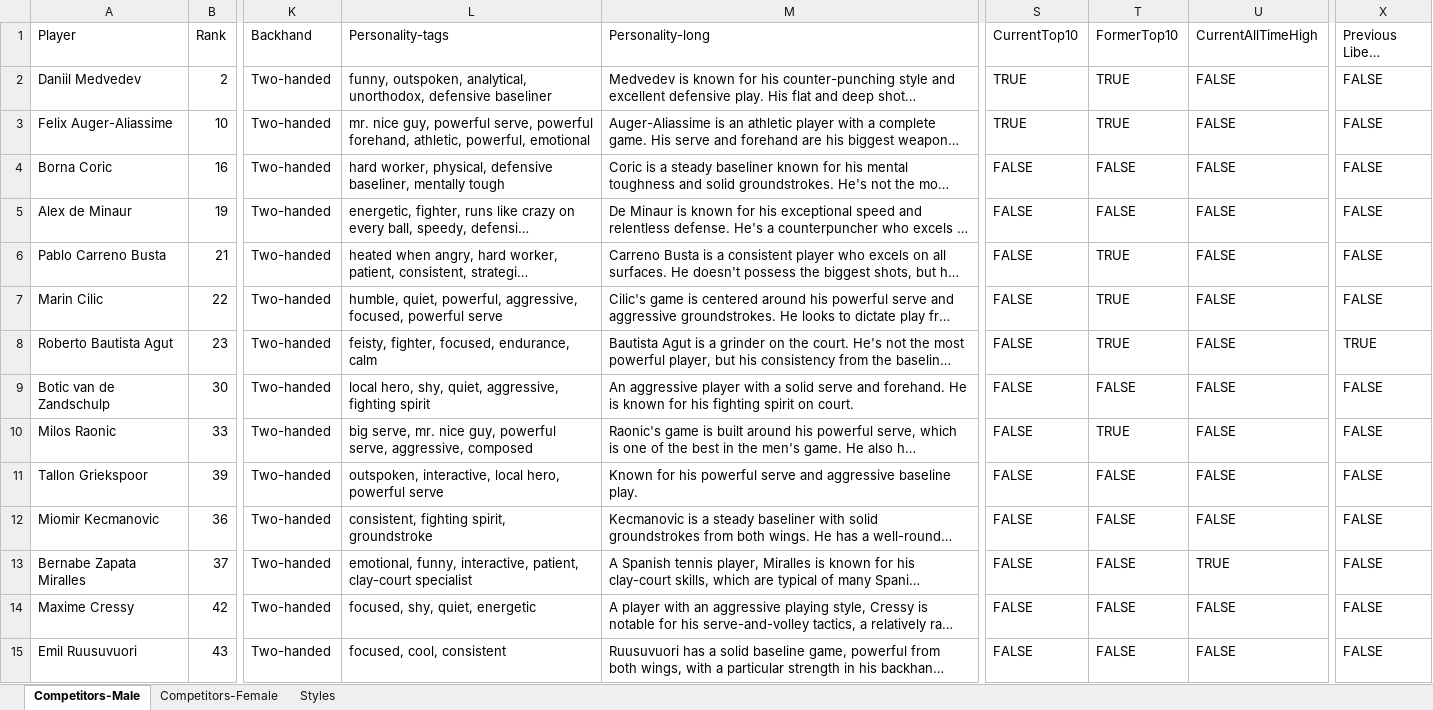
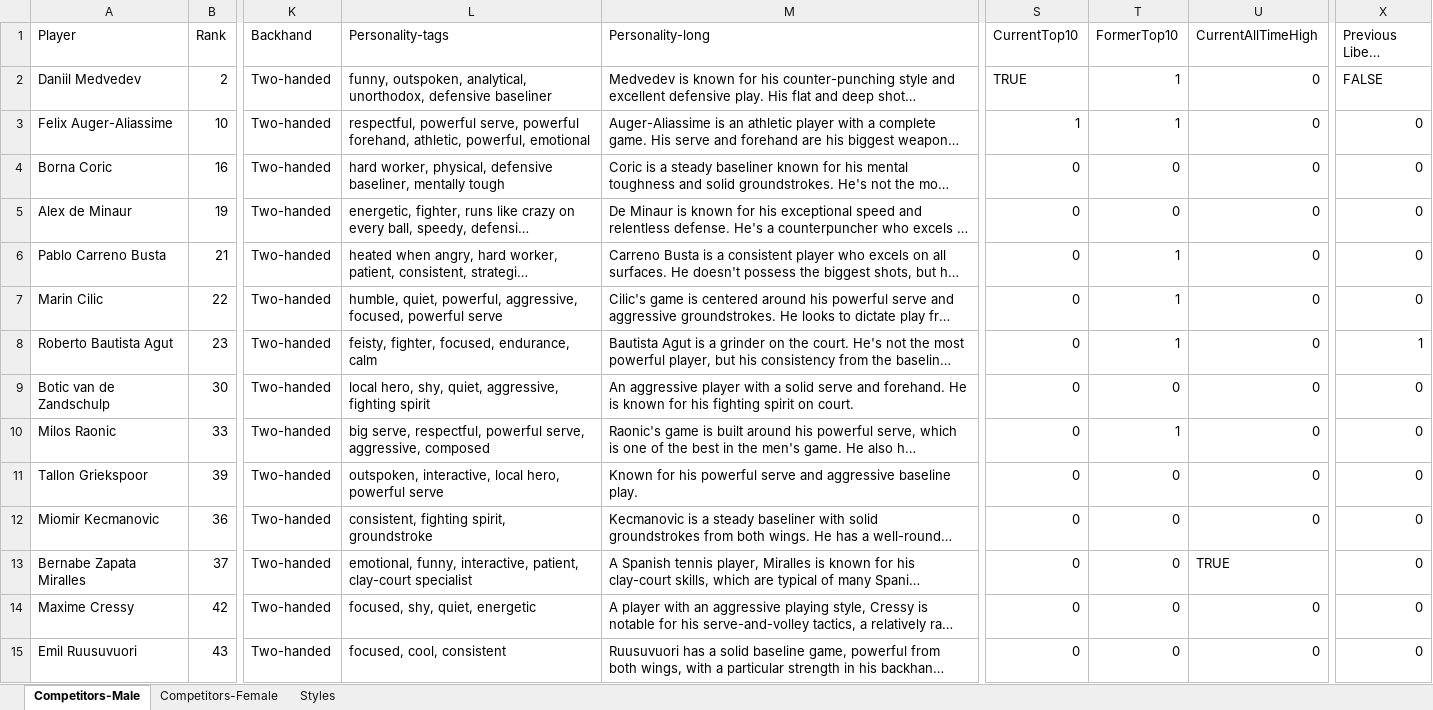
Before and after one commit to AsafKed/tennis-router, an Excel workbook: backend/data/Competitors.xlsx, sheet Competitors-Male, drawn as a sheet; only a part is shown, gaps mark what is left out; long unchanged cells end in …; values as stored, in another font and other column widths than the file's, no cell formats; conditional formats not drawn; the diff covers the shown part only; the diff names each change by its address in the sheet, - before the commit and + after, or states it on an @@ line.

```diff
--- a/backend/data/Competitors.xlsx (sheet Competitors-Male)
+++ b/backend/data/Competitors.xlsx (sheet Competitors-Male)
-T2:T3 (FormerTop10): TRUE
+T2:T3 (FormerTop10): 1
-U2:U12 (CurrentAllTimeHigh): FALSE
+U2:U12 (CurrentAllTimeHigh): 0
-L3 (Personality-tags): mr. nice guy, powerful serve,…
+L3 (Personality-tags): respectful, powerful serve,…
-S3 (CurrentTop10): TRUE
+S3 (CurrentTop10): 1
-X3:X7 (Previous Libema Winner): FALSE
+X3:X7 (Previous Libema Winner): 0
-S4:S15 (CurrentTop10): FALSE
+S4:S15 (CurrentTop10): 0
-T4:T5 (FormerTop10): FALSE
+T4:T5 (FormerTop10): 0
-T6:T8 (FormerTop10): TRUE
+T6:T8 (FormerTop10): 1
-X8 (Previous Libema Winner): TRUE
+X8 (Previous Libema Winner): 1
-T9 (FormerTop10): FALSE
+T9 (FormerTop10): 0
-X9:X15 (Previous Libema Winner): FALSE
+X9:X15 (Previous Libema Winner): 0
-L10 (Personality-tags): big serve, mr. nice guy, powerful serve,…
+L10 (Personality-tags): big serve, respectful, powerful serve,…
-T10 (FormerTop10): TRUE
+T10 (FormerTop10): 1
-T11:T15 (FormerTop10): FALSE
+T11:T15 (FormerTop10): 0
-U14:U15 (CurrentAllTimeHigh): FALSE
+U14:U15 (CurrentAllTimeHigh): 0
```
Also changed, not shown: 12 added rows and 83 edited cells elsewhere in this sheet, sheet Competitors-Female, cell formats, backend/data/Matches.xlsx, 6 other files.
